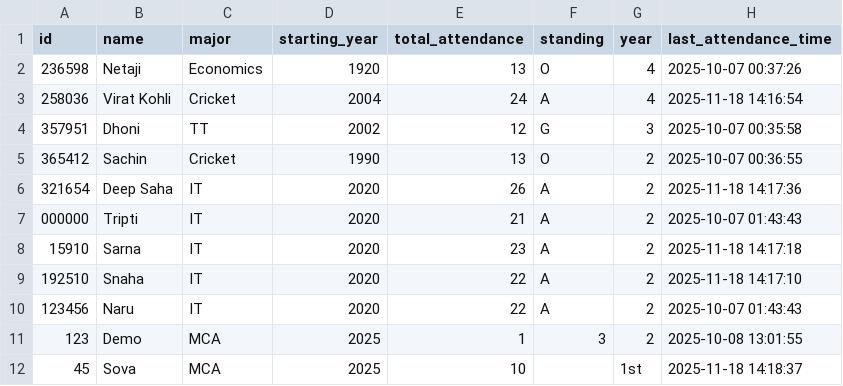
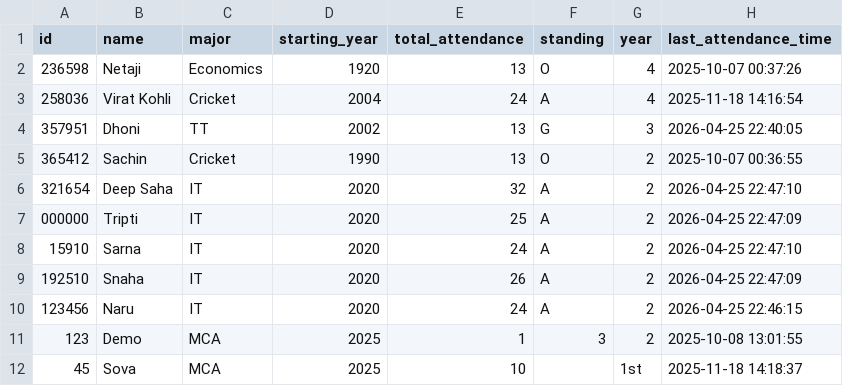
Before and after one commit to Deep-Saha1925/SmartFace-Attendance, a CSV file: students.csv, drawn as a sheet.

```diff
--- a/students.csv
+++ b/students.csv
@@ -3,9 +3,9 @@ id,name,major,starting_year,total_attendance,standing,year,last_attendance_time
 258036,Virat Kohli,Cricket,2004,24,A,4,2025-11-18 14:16:54
-357951,Dhoni,TT,2002,12,G,3,2025-10-07 00:35:58
+357951,Dhoni,TT,2002,13,G,3,2026-04-25 22:40:05
 365412,Sachin,Cricket,1990,13,O,2,2025-10-07 00:36:55
-321654,Deep Saha, IT, 2020,26, A, 2,2025-11-18 14:17:36
-000000,Tripti, IT, 2020,21, A, 2,2025-10-07 01:43:43
-15910,Sarna, IT, 2020,23, A, 2,2025-11-18 14:17:18
-192510,Snaha, IT, 2020,22, A, 2,2025-11-18 14:17:10
-123456,Naru, IT, 2020,22, A, 2,2025-10-07 01:43:43
+321654,Deep Saha, IT, 2020,32, A, 2,2026-04-25 22:47:10
+000000,Tripti, IT, 2020,25, A, 2,2026-04-25 22:47:09
+15910,Sarna, IT, 2020,24, A, 2,2026-04-25 22:47:10
+192510,Snaha, IT, 2020,26, A, 2,2026-04-25 22:47:09
+123456,Naru, IT, 2020,24, A, 2,2026-04-25 22:46:15
 123,Demo,MCA,2025,1,3,2,2025-10-08 13:01:55
```
Also changed, not shown: 1 other file.
